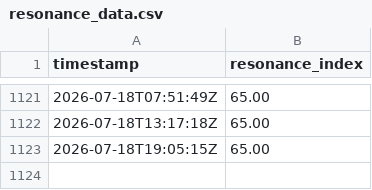
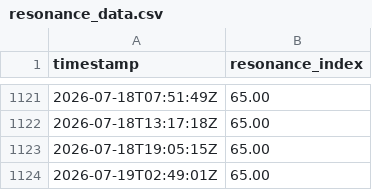
Before and after one commit to KG-NINJA/KGchallengedskill, a CSV file: resonance_data.csv, drawn as a sheet; only a part is shown, gaps mark what is left out.

```diff
--- a/resonance_data.csv
+++ b/resonance_data.csv
@@ -1123 +1123,2 @@ timestamp,resonance_index
 2026-07-18T19:05:15Z,65.00
+2026-07-19T02:49:01Z,65.00
```
Also changed, not shown: 2 other files.
